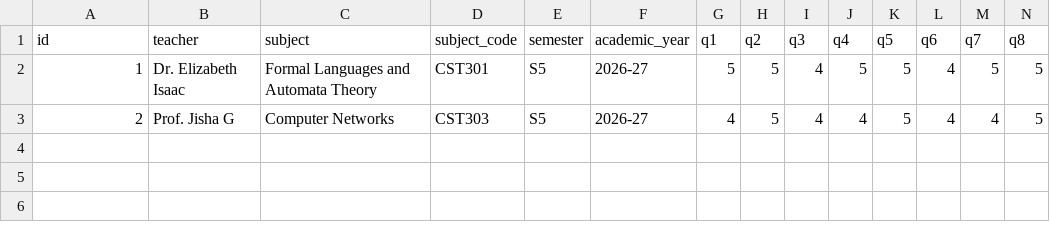
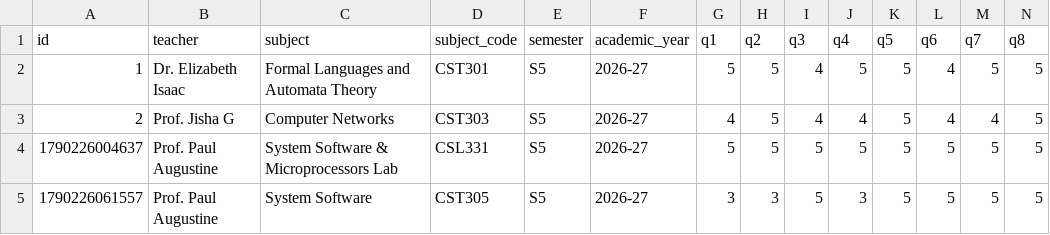
Before and after one commit to niranjanarakesh/RSET_CONNECT, a CSV file: data/feedback.csv, drawn as a sheet; only a part is shown; rows hold the shown columns only; the diff names each change by its address in the sheet, - before the commit and + after, or states it on an @@ line.

```diff
--- a/data/feedback.csv
+++ b/data/feedback.csv
+row 4: 1790226004637 | Prof. Paul Augustine | System Software & Microprocessors Lab | CSL331 | S5 | 2026-27 | 5 | 5 | 5 | 5 | 5 | 5 | 5 | 5
+row 5: 1790226061557 | Prof. Paul Augustine | System Software | CST305 | S5 | 2026-27 | 3 | 3 | 5 | 3 | 5 | 5 | 5 | 5
```
Also changed, not shown: data/activities.csv, data/announcements.csv, 11 other files.
